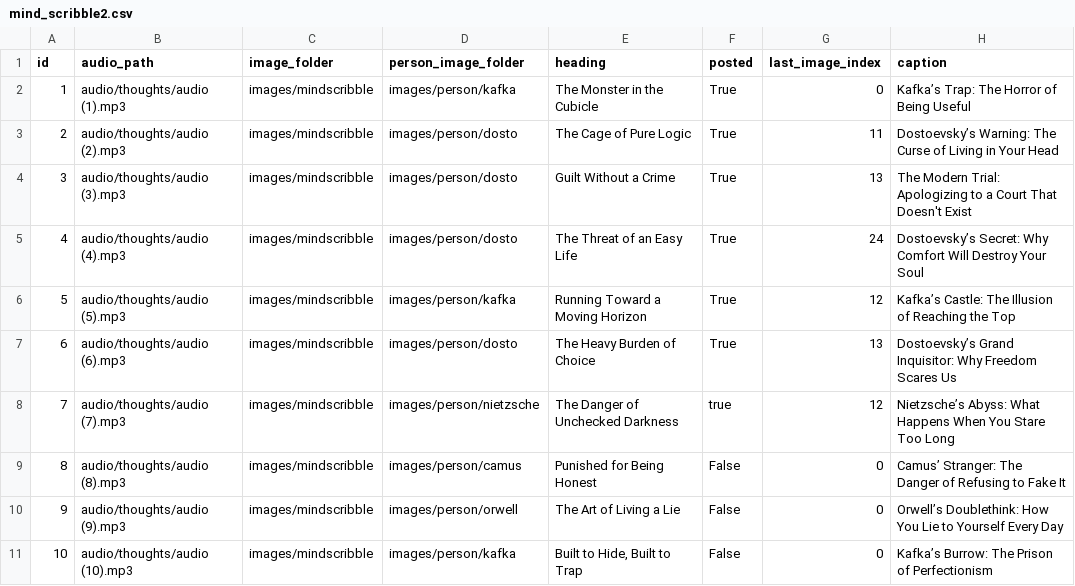
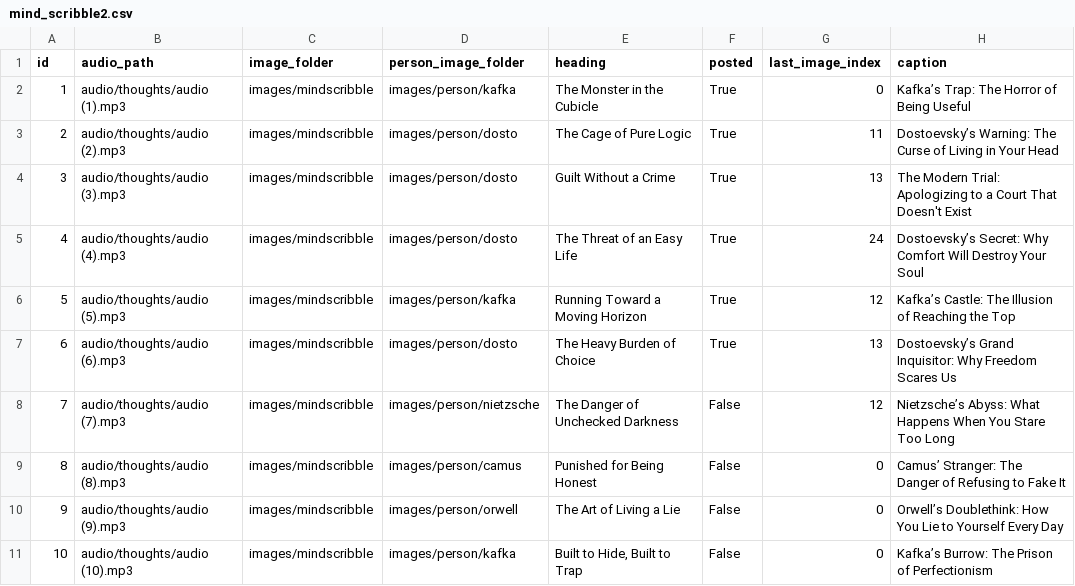
Before and after one commit to ansarisamaddev-byte/Automate-Video-Generator, a CSV file: mind_scribble2.csv, drawn as a sheet; only a part is shown.

Commit message:
Update mind_scribble2.csv

```diff
--- a/mind_scribble2.csv
+++ b/mind_scribble2.csv
@@ -7,3 +7,3 @@ id,audio_path,image_folder,person_image_folder,heading,posted,last_image_index,c
 6,audio/thoughts/audio (6).mp3,images/mindscribble,images/person/dosto,The Heavy Burden of Choice,True,13,Dostoevsky’s Grand Inquisitor: Why Freedom Scares Us
-7,audio/thoughts/audio (7).mp3,images/mindscribble,images/person/nietzsche,The Danger of Unchecked Darkness,true,12,Nietzsche’s Abyss: What Happens When You Stare Too Long
+7,audio/thoughts/audio (7).mp3,images/mindscribble,images/person/nietzsche,The Danger of Unchecked Darkness,False,12,Nietzsche’s Abyss: What Happens When You Stare Too Long
 8,audio/thoughts/audio (8).mp3,images/mindscribble,images/person/camus,Punished for Being Honest,False,0,Camus’ Stranger: The Danger of Refusing to Fake It
```
